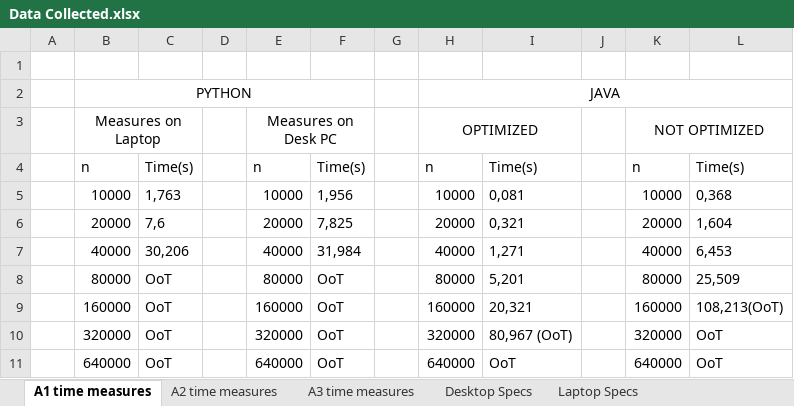
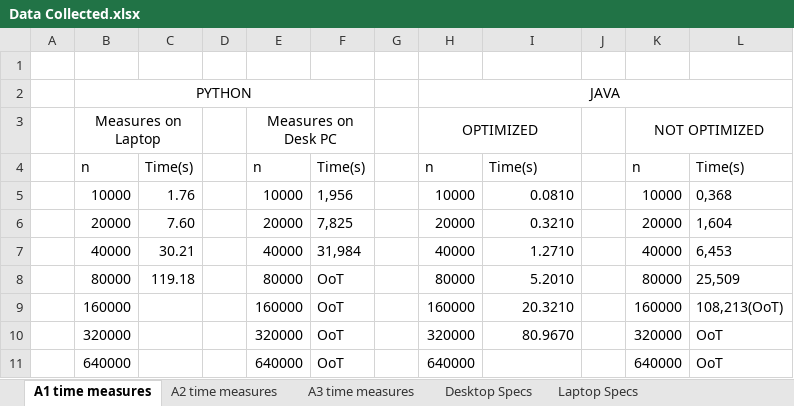
Before and after one commit to megastacks13/University-2nd, an Excel workbook: Algoritmia/Assignment 1/Data Collected.xlsx, sheet A1 time measures, drawn as a sheet; values as stored, in another font and other column widths than the file's, no borders; charts and pictures not drawn; the diff names each change by its address in the sheet, - before the commit and + after, or states it on an @@ line.

Commit message:
Assignment 1 missing conclusion (algorithmics)

```diff
--- a/Algoritmia/Assignment 1/Data Collected.xlsx (sheet A1 time measures)
+++ b/Algoritmia/Assignment 1/Data Collected.xlsx (sheet A1 time measures)
-C5: 1,763
+C5: 1.76
-I5: 0,081
+I5: 0.0810
-C6: 7,6
+C6: 7.60
-I6: 0,321
+I6: 0.3210
-C7: 30,206
+C7: 30.21
-I7: 1,271
+I7: 1.2710
-C8: OoT
+C8: 119.18
-I8: 5,201
+I8: 5.2010
-C9:C11: OoT
+C9:C11: (empty)
-I9: 20,321
+I9: 20.3210
-I10: 80,967 (OoT)
+I10: 80.9670
-I11: OoT
+I11: (empty)
```
Also changed, not shown: charts or pictures, 4 other files.
